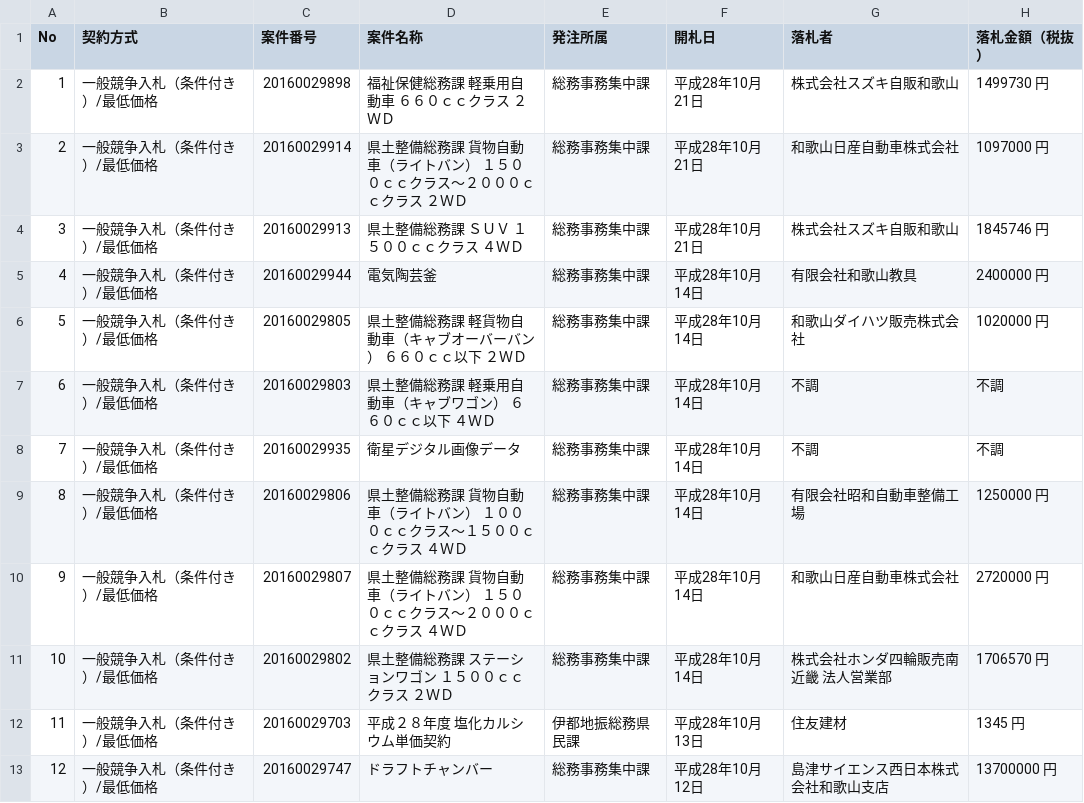
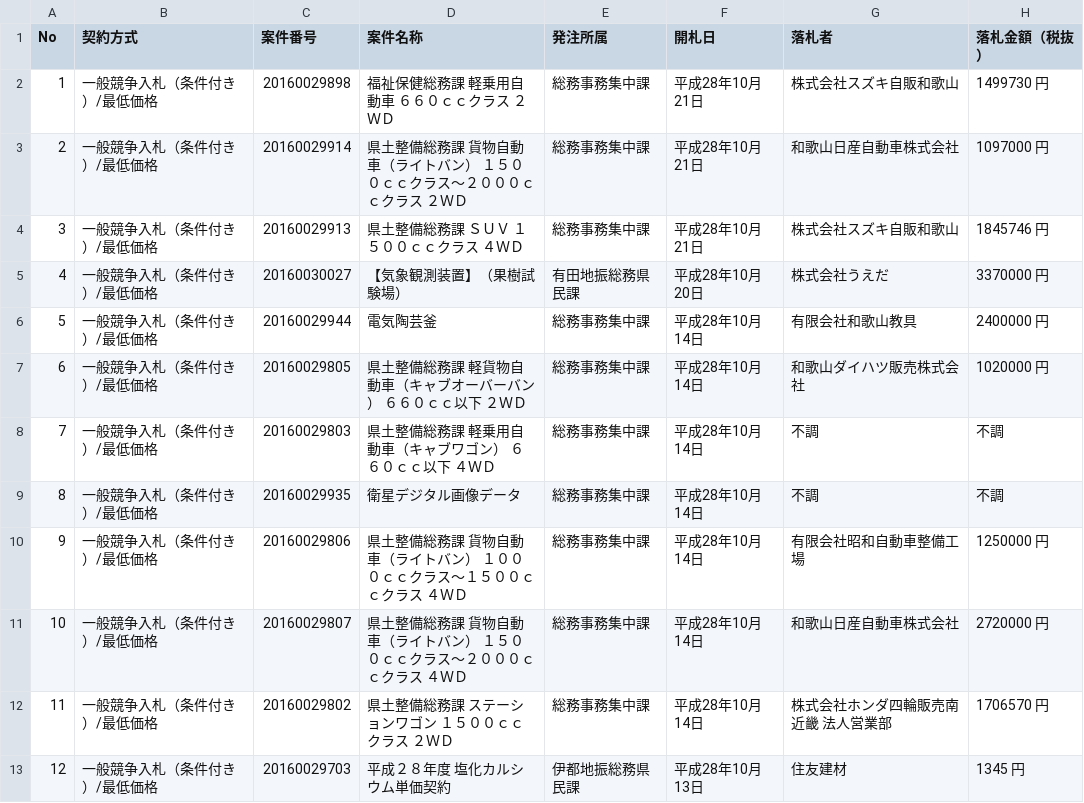
Before and after one commit to wakayama-pref-org/Goods-e-procurement-system_Bid_Result_List, a CSV file: CSV/Goods-e-procurement-system_Bid_Result_List.csv, drawn as a sheet; only a part is shown; the shorter side is filled out with more unchanged rows; addresses are those after the commit; the diff names each change by its address in the sheet, - before the commit and + after, or states it on an @@ line.

```diff
--- a/CSV/Goods-e-procurement-system_Bid_Result_List.csv
+++ b/CSV/Goods-e-procurement-system_Bid_Result_List.csv
+row 5: 4 | 一般競争入札（条件付き）/最低価格 | 20160030027 | 【気象観測装置】（果樹試験場） | 有田地振総務県民課 | 平成28年10月20日 | 株式会社うえだ | 3370000 円
@@ column A (No) renumbered from row 6 down @@
```
Also changed, not shown: 1 other file.
